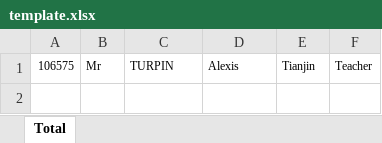
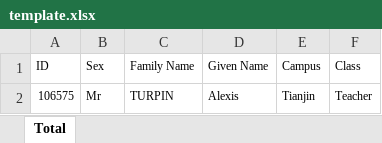
Before and after one commit to jean553/SUPINFO-class-pet, an Excel workbook: data/xlsx/template.xlsx, sheet Total, drawn as a sheet; values as stored, in another font and other column widths than the file's, no borders; the diff names each change by its address in the sheet, - before the commit and + after, or states it on an @@ line.

Commit message:
0004 - Add attendance feature
Each Classroom can now check its attendance and pick a random students
in the crawd.
Can also save the attendance to a formated excell file.
Change the template to be more explicit.
loadExcelFile() now does not attempt to load the title rows.

```diff
--- a/data/xlsx/template.xlsx (sheet Total)
+++ b/data/xlsx/template.xlsx (sheet Total)
+row 1: ID | Sex | Family Name | Given Name | Campus | Class
```
Also changed, not shown: 7 other files.
